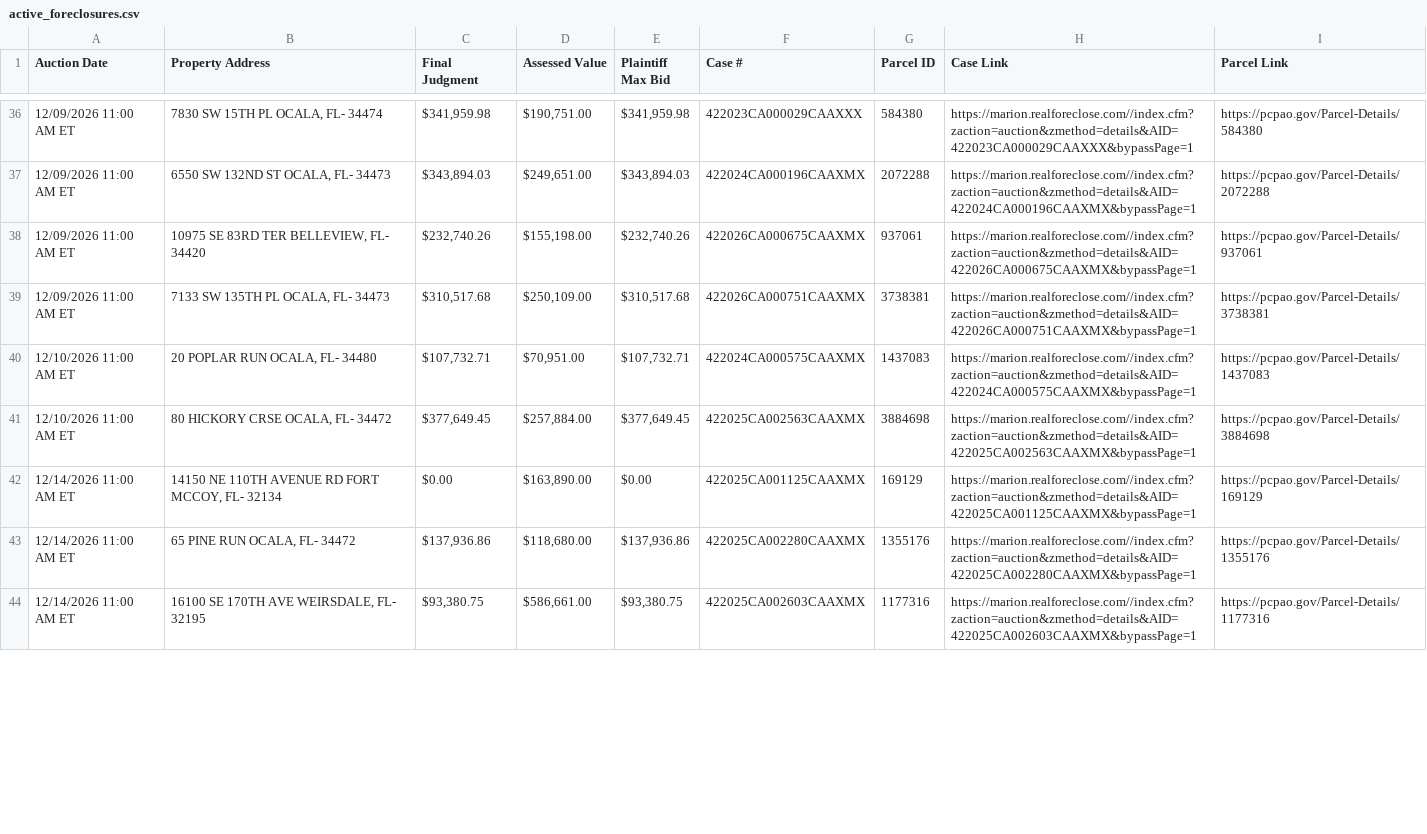
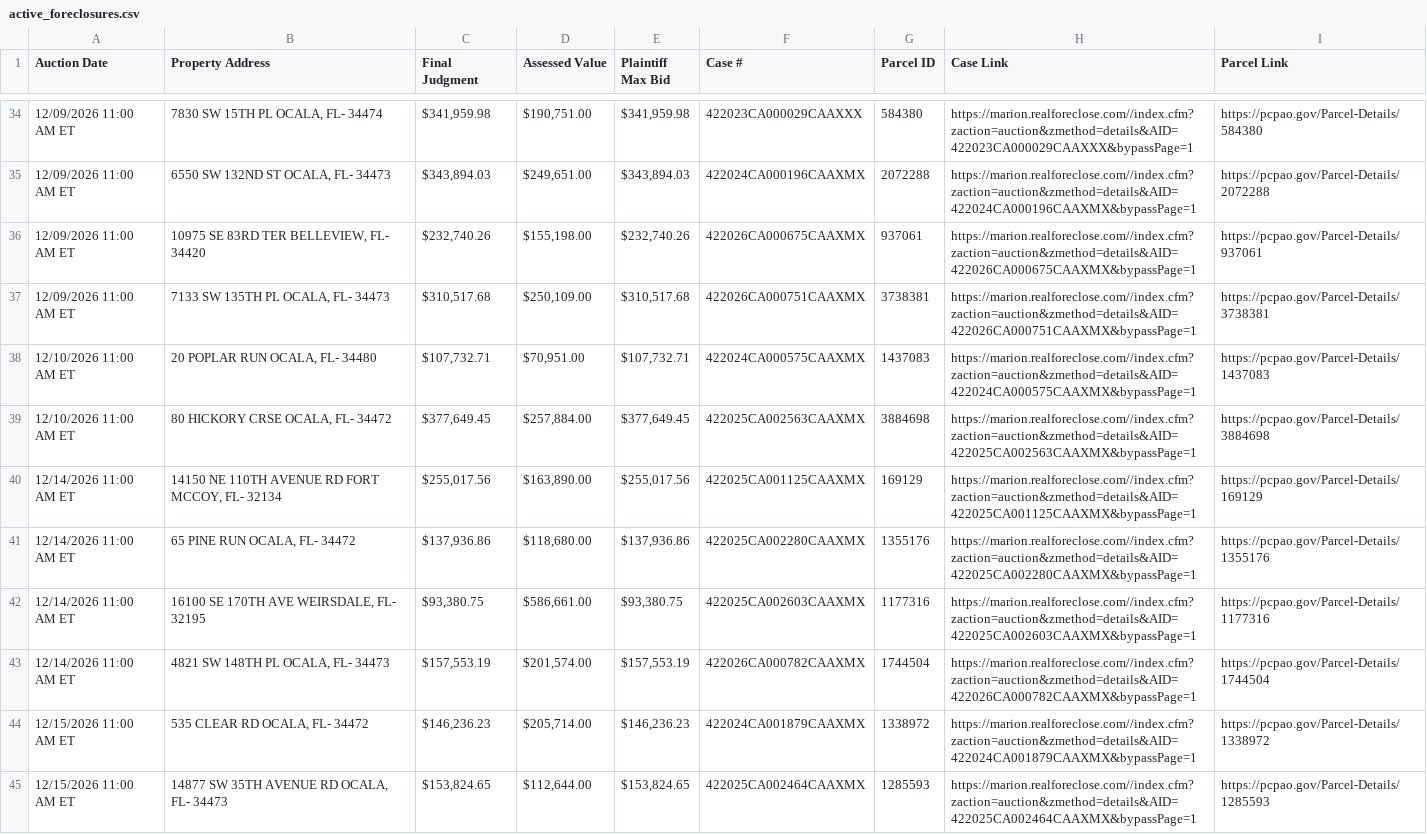
Before and after one commit to figlesias7/realforeclose-marion, a CSV file: data/active_foreclosures.csv, drawn as a sheet; only a part is shown, gaps mark what is left out; the diff covers the shown part only.

```diff
--- a/data/active_foreclosures.csv
+++ b/data/active_foreclosures.csv
@@ -41,4 +39,7 @@ Auction Date,Property Address,Final Judgment,Assessed Value,Plaintiff Max Bid,Ca
 12/10/2026 11:00 AM ET,"80 HICKORY CRSE OCALA, FL- 34472","$377,649.45","$257,884.00","$377,649.45",422025CA002563CAAXMX,3884698,https://marion.realforeclose.com//index.cfm?zaction=auction&zmethod=details&AID=422025CA002563CAAXMX&bypassPage=1,https://pcpao.gov/Parcel-Details/3884698
-12/14/2026 11:00 AM ET,"14150 NE 110TH AVENUE RD FORT MCCOY, FL- 32134",$0.00,"$163,890.00",$0.00,422025CA001125CAAXMX,169129,https://marion.realforeclose.com//index.cfm?zaction=auction&zmethod=details&AID=422025CA001125CAAXMX&bypassPage=1,https://pcpao.gov/Parcel-Details/169129
+12/14/2026 11:00 AM ET,"14150 NE 110TH AVENUE RD FORT MCCOY, FL- 32134","$255,017.56","$163,890.00","$255,017.56",422025CA001125CAAXMX,169129,https://marion.realforeclose.com//index.cfm?zaction=auction&zmethod=details&AID=422025CA001125CAAXMX&bypassPage=1,https://pcpao.gov/Parcel-Details/169129
 12/14/2026 11:00 AM ET,"65 PINE RUN OCALA, FL- 34472","$137,936.86","$118,680.00","$137,936.86",422025CA002280CAAXMX,1355176,https://marion.realforeclose.com//index.cfm?zaction=auction&zmethod=details&AID=422025CA002280CAAXMX&bypassPage=1,https://pcpao.gov/Parcel-Details/1355176
 12/14/2026 11:00 AM ET,"16100 SE 170TH AVE WEIRSDALE, FL- 32195","$93,380.75","$586,661.00","$93,380.75",422025CA002603CAAXMX,1177316,https://marion.realforeclose.com//index.cfm?zaction=auction&zmethod=details&AID=422025CA002603CAAXMX&bypassPage=1,https://pcpao.gov/Parcel-Details/1177316
+12/14/2026 11:00 AM ET,"4821 SW 148TH PL OCALA, FL- 34473","$157,553.19","$201,574.00","$157,553.19",422026CA000782CAAXMX,1744504,https://marion.realforeclose.com//index.cfm?zaction=auction&zmethod=details&AID=422026CA000782CAAXMX&bypassPage=1,https://pcpao.gov/Parcel-Details/1744504
+12/15/2026 11:00 AM ET,"535 CLEAR RD OCALA, FL- 34472","$146,236.23","$205,714.00","$146,236.23",422024CA001879CAAXMX,1338972,https://marion.realforeclose.com//index.cfm?zaction=auction&zmethod=details&AID=422024CA001879CAAXMX&bypassPage=1,https://pcpao.gov/Parcel-Details/1338972
+12/15/2026 11:00 AM ET,"14877 SW 35TH AVENUE RD OCALA, FL- 34473","$153,824.65","$112,644.00","$153,824.65",422025CA002464CAAXMX,1285593,https://marion.realforeclose.com//index.cfm?zaction=auction&zmethod=details&AID=422025CA002464CAAXMX&bypassPage=1,https://pcpao.gov/Parcel-Details/1285593
```
Also changed, not shown: 4 added rows, 2 removed rows and 4 edited cells elsewhere in this file, data/all_seen.csv, data/event_log.csv, 3 other files.
